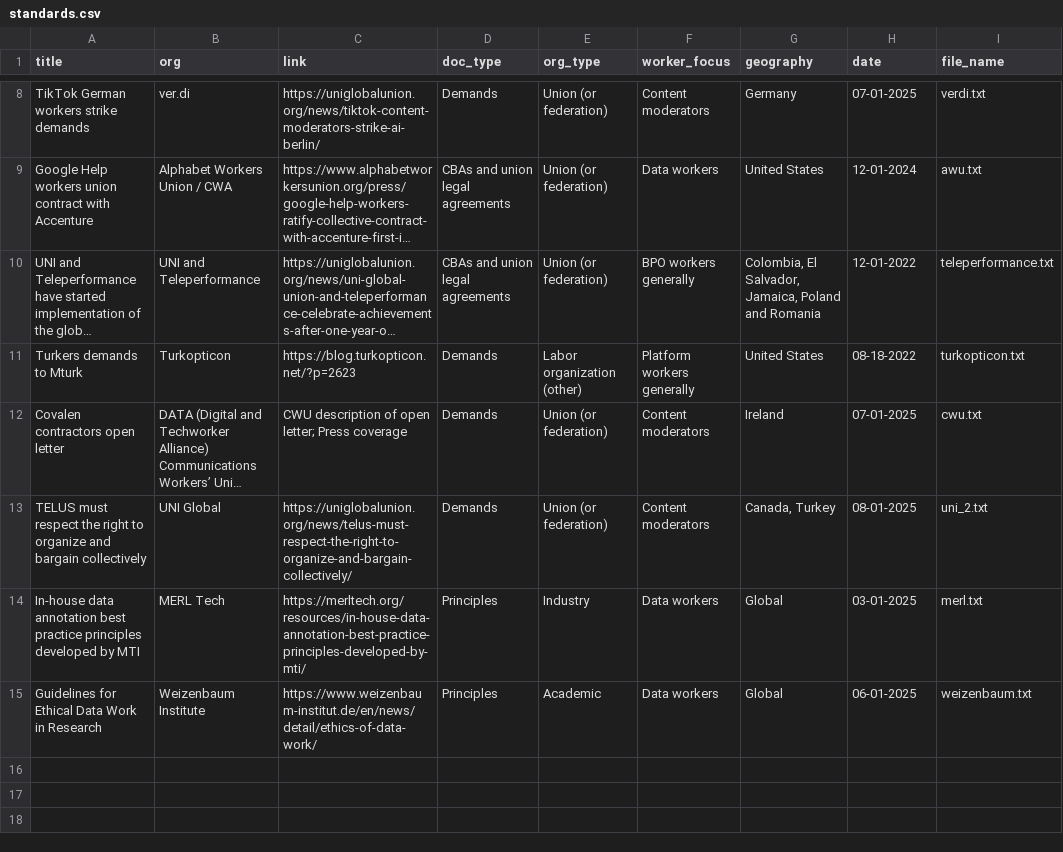
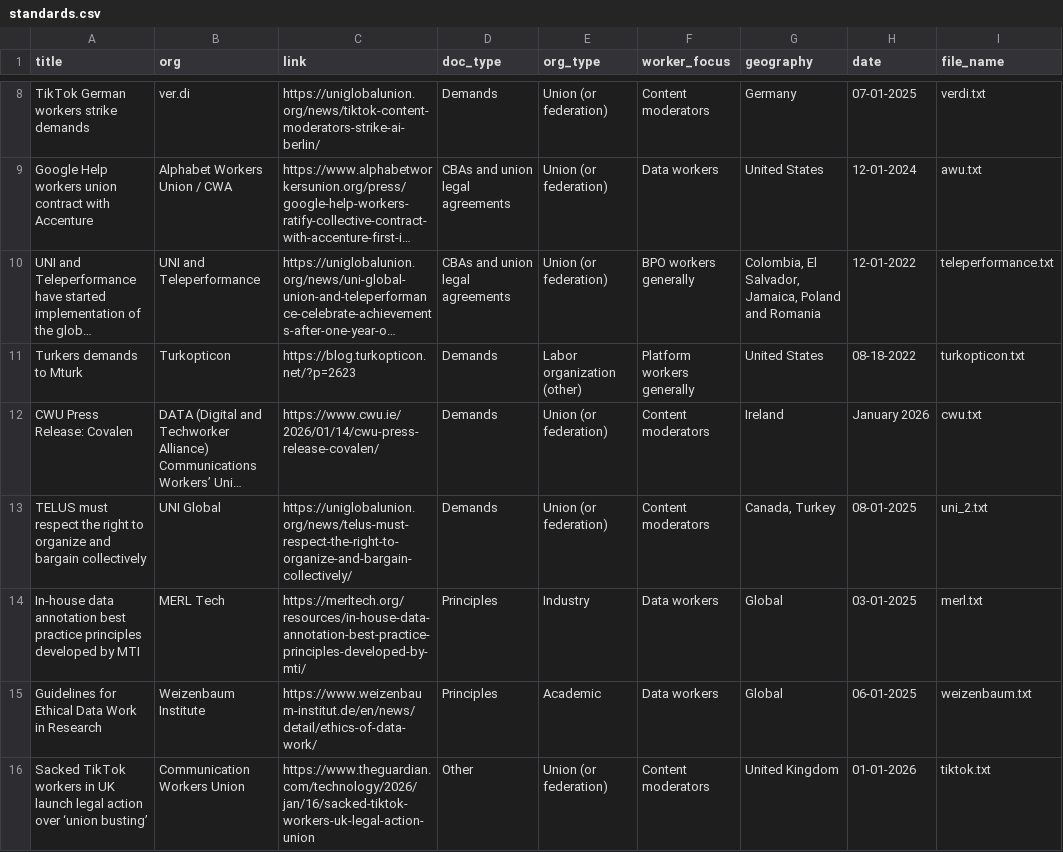
Before and after one commit to techequitycollaborative/data-work-standards-analysis, a CSV file: data/standards.csv, drawn as a sheet; only a part is shown, gaps mark what is left out; long unchanged cells end in …; the diff names each change by its address in the sheet, - before the commit and + after, or states it on an @@ line.

```diff
--- a/data/standards.csv
+++ b/data/standards.csv
-A12 (title): Covalen contractors open letter
+A12 (title): CWU Press Release: Covalen
-C12 (link): CWU description of open letter; Press coverage
+C12 (link): https://www.cwu.ie/2026/01/14/cwu-press-release-covalen/
-H12 (date): 07-01-2025
+H12 (date): January 2026
+row 16: Sacked TikTok workers in UK launch legal action over ‘union busting’ | Communication Workers Union | https://www.theguardian.com/technology/2026/jan/16/sacked-tiktok-workers-uk-legal-action-union | Other | Union (or federation) | Content moderators | United Kingdom | 01-01-2026 | tiktok.txt
```
Also changed, not shown: data/adherence_summary_by_policy.csv, data/param_frequency_by_policy.csv, 47 other files.
